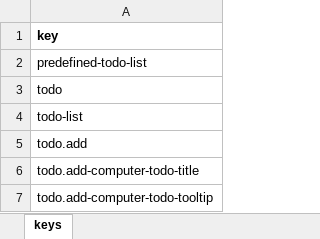
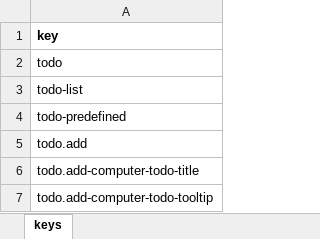
Before and after one commit to ISOFT-LTD/TODOLIST, an Excel workbook: frontend/translations/todo-translation-keys.xlsx, sheet keys, drawn as a sheet; only a part is shown; values as stored, in another font and other column widths than the file's, no borders; removed rows and columns are numbered as before the commit, all else as after; the diff names each change by its address in the sheet, - before the commit and + after, or states it on an @@ line.

Commit message:
fix: the Predefined page's label is its sub tab, todo-predefined
The panel opens a page only for a user holding the tab named like its label,
and Core names this page's sub tab todo-predefined, so predefined-todo-list
hid the page from everyone and failed forge validate. The inventory and the
workbook carry the new key, and the open inventory test is now a real one.

```diff
--- a/frontend/translations/todo-translation-keys.xlsx (sheet keys)
+++ b/frontend/translations/todo-translation-keys.xlsx (sheet keys)
-row 2: predefined-todo-list
+row 4: todo-predefined
```
Also changed, not shown: 5 other files.
